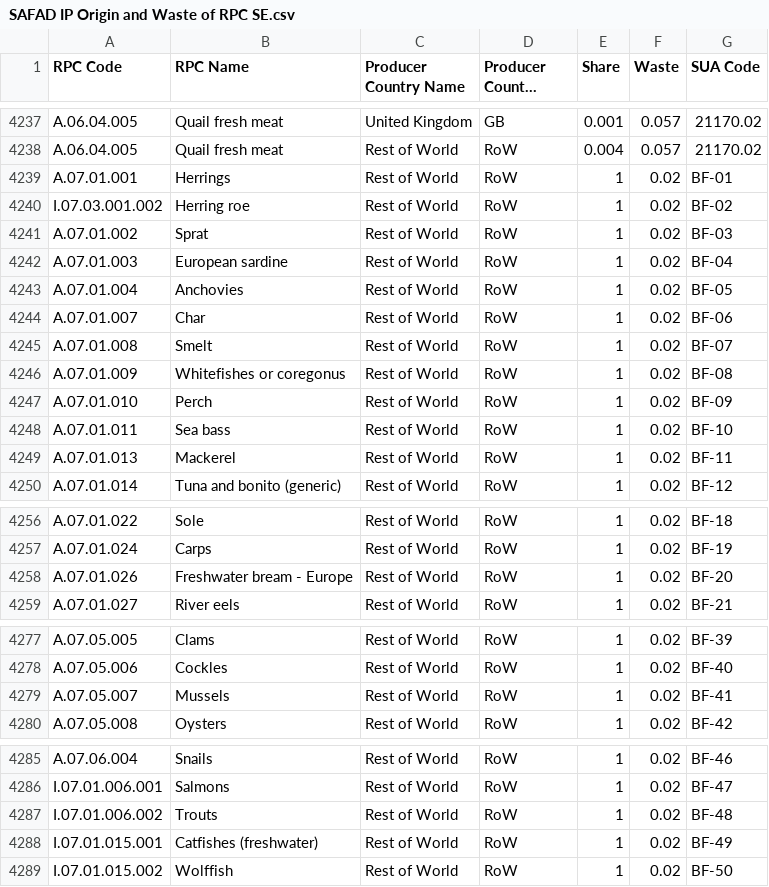
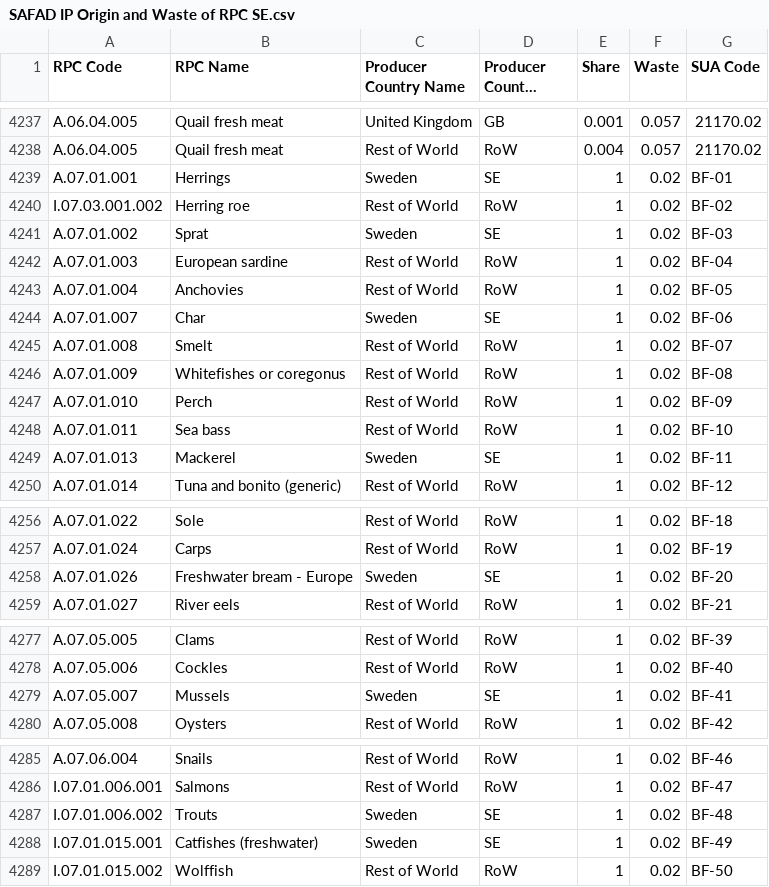
Before and after one commit to SLU-foodsystems/safad, a CSV file: src/default-input-files/SAFAD IP Origin and Waste of RPC/SAFAD IP Origin and Waste of RPC SE.csv, drawn as a sheet; only a part is shown, gaps mark what is left out; long unchanged cells end in …; the diff covers the shown part only.

Commit message:
Added origin of Swedish blue foods

```diff
--- a/src/default-input-files/SAFAD IP Origin and Waste of RPC/SAFAD IP Origin and Waste of RPC SE.csv
+++ b/src/default-input-files/SAFAD IP Origin and Waste of RPC/SAFAD IP Origin and Waste of RPC SE.csv
@@ -4238,8 +4238,8 @@ A.06.04.005,Quail fresh meat,United Kingdom,GB,0.001,0.057,21170.02
 A.06.04.005,Quail fresh meat,Rest of World,RoW,0.004,0.057,21170.02
-A.07.01.001,Herrings,Rest of World,RoW,1,0.02,BF-01
+A.07.01.001,Herrings,Sweden,SE,1,0.02,BF-01
 I.07.03.001.002,Herring roe,Rest of World,RoW,1,0.02,BF-02
-A.07.01.002,Sprat,Rest of World,RoW,1,0.02,BF-03
+A.07.01.002,Sprat,Sweden,SE,1,0.02,BF-03
 A.07.01.003,European sardine,Rest of World,RoW,1,0.02,BF-04
 A.07.01.004,Anchovies,Rest of World,RoW,1,0.02,BF-05
-A.07.01.007,Char,Rest of World,RoW,1,0.02,BF-06
+A.07.01.007,Char,Sweden,SE,1,0.02,BF-06
 A.07.01.008,Smelt,Rest of World,RoW,1,0.02,BF-07
@@ -4248,3 +4248,3 @@ A.07.01.010,Perch,Rest of World,RoW,1,0.02,BF-09
 A.07.01.011,Sea bass,Rest of World,RoW,1,0.02,BF-10
-A.07.01.013,Mackerel,Rest of World,RoW,1,0.02,BF-11
+A.07.01.013,Mackerel,Sweden,SE,1,0.02,BF-11
 A.07.01.014,Tuna and bonito (generic),Rest of World,RoW,1,0.02,BF-12
@@ -4257,3 +4257,3 @@ A.07.01.022,Sole,Rest of World,RoW,1,0.02,BF-18
 A.07.01.024,Carps,Rest of World,RoW,1,0.02,BF-19
-A.07.01.026,Freshwater bream - Europe,Rest of World,RoW,1,0.02,BF-20
+A.07.01.026,Freshwater bream - Europe,Sweden,SE,1,0.02,BF-20
 A.07.01.027,River eels,Rest of World,RoW,1,0.02,BF-21
@@ -4278,3 +4278,3 @@ A.07.05.005,Clams,Rest of World,RoW,1,0.02,BF-39
 A.07.05.006,Cockles,Rest of World,RoW,1,0.02,BF-40
-A.07.05.007,Mussels,Rest of World,RoW,1,0.02,BF-41
+A.07.05.007,Mussels,Sweden,SE,1,0.02,BF-41
 A.07.05.008,Oysters,Rest of World,RoW,1,0.02,BF-42
@@ -4286,4 +4286,4 @@ A.07.06.004,Snails,Rest of World,RoW,1,0.02,BF-46
 I.07.01.006.001,Salmons,Rest of World,RoW,1,0.02,BF-47
-I.07.01.006.002,Trouts,Rest of World,RoW,1,0.02,BF-48
-I.07.01.015.001,Catfishes (freshwater),Rest of World,RoW,1,0.02,BF-49
+I.07.01.006.002,Trouts,Sweden,SE,1,0.02,BF-48
+I.07.01.015.001,Catfishes (freshwater),Sweden,SE,1,0.02,BF-49
 I.07.01.015.002,Wolffish,Rest of World,RoW,1,0.02,BF-50
```
Also changed, not shown: 2 edited cells elsewhere in this file.
